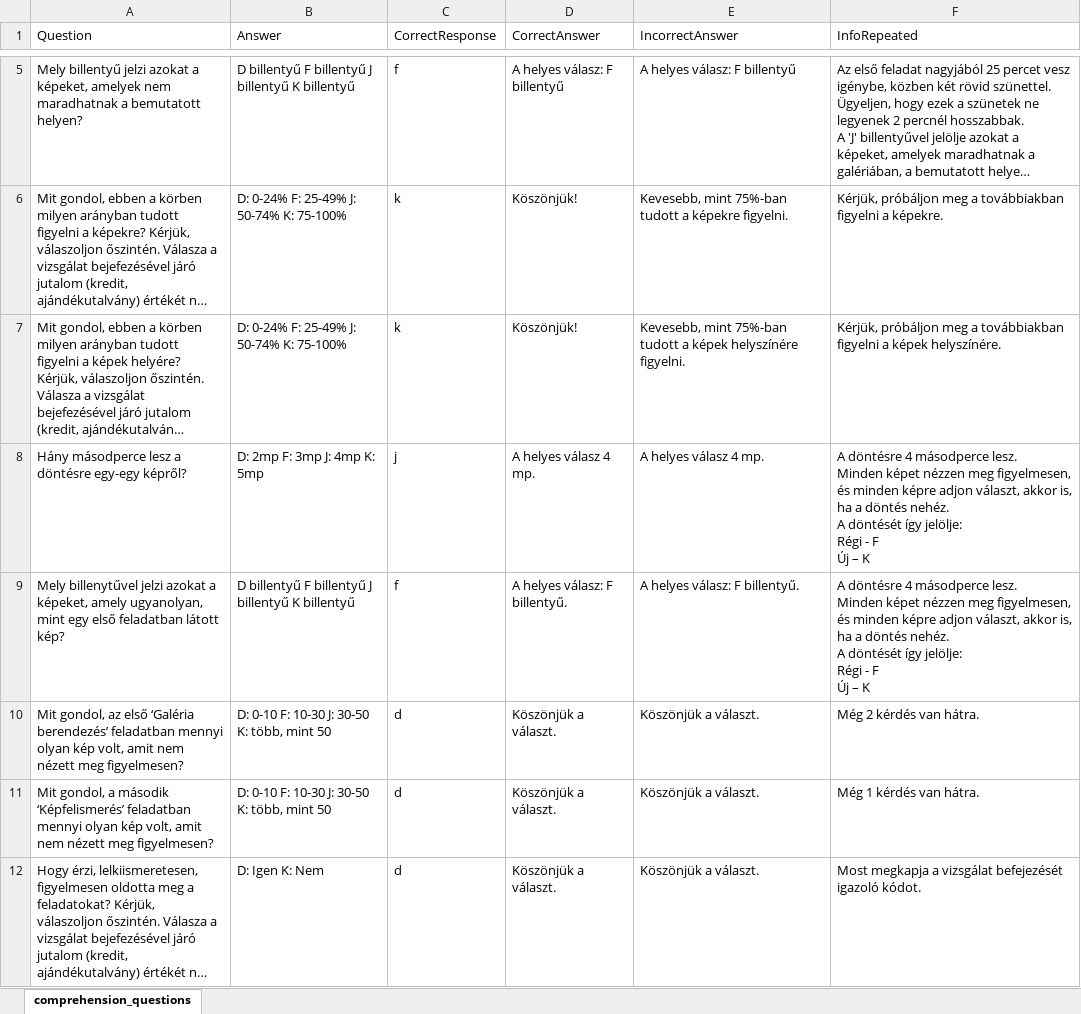
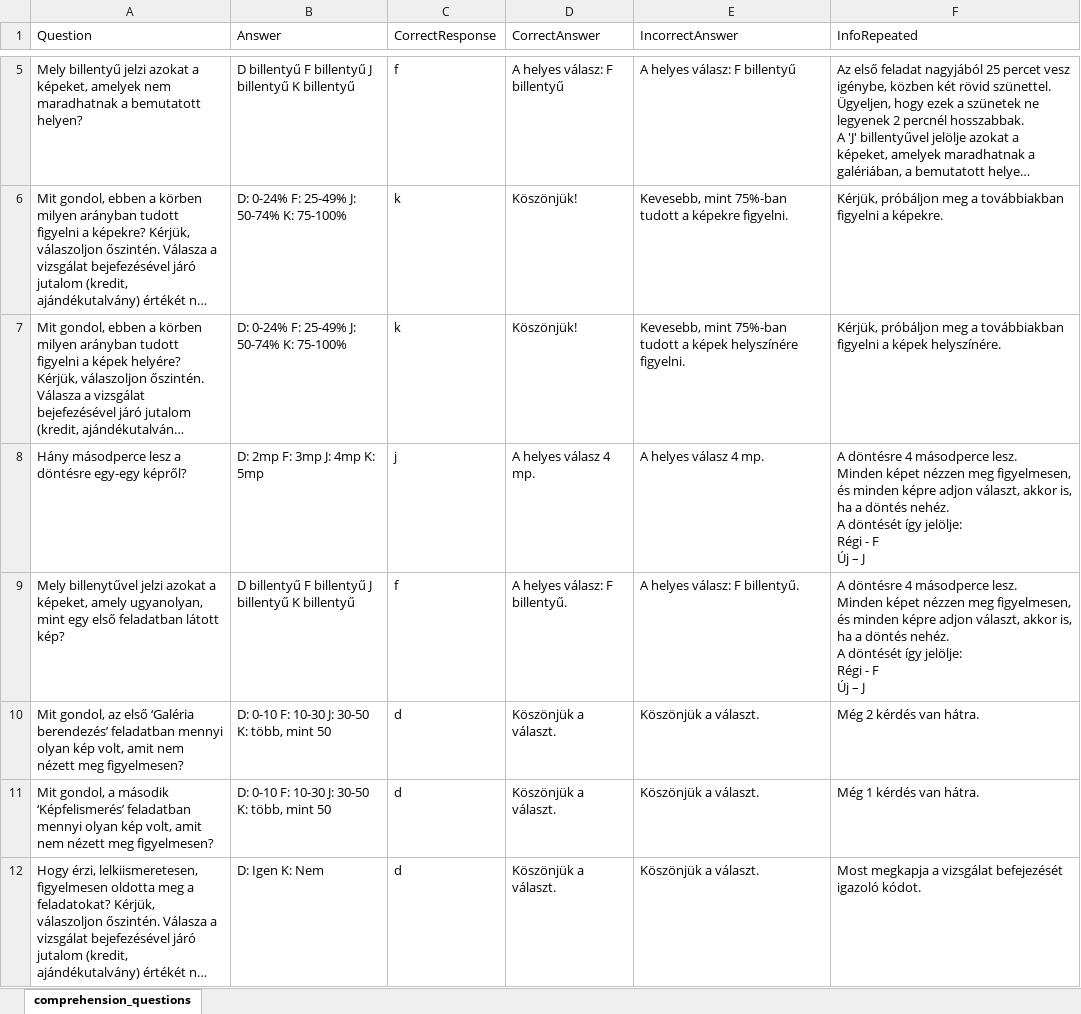
Before and after one commit to IlyesAlex/TerKepEsz_Online, an Excel workbook: html/resources/stimuli_tables/comprehension_questions.xlsx, sheet comprehension_questions, drawn as a sheet; only a part is shown, gaps mark what is left out; long unchanged cells end in …; values as stored, in another font and other column widths than the file's, no borders; the diff names each change by its address in the sheet, - before the commit and + after, or states it on an @@ line.

Commit message:
instructions and response options changed for recognition

```diff
--- a/html/resources/stimuli_tables/comprehension_questions.xlsx (sheet comprehension_questions)
+++ b/html/resources/stimuli_tables/comprehension_questions.xlsx (sheet comprehension_questions)
-F8:F9 (InfoRepeated): …Új – K
+F8:F9 (InfoRepeated): …Új – J
```
Also changed, not shown: stimuli_tables/comprehension_questions.xlsx, 13 other files.
